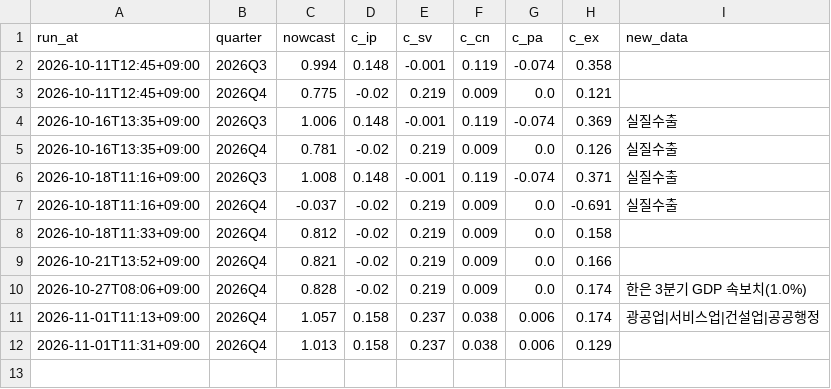
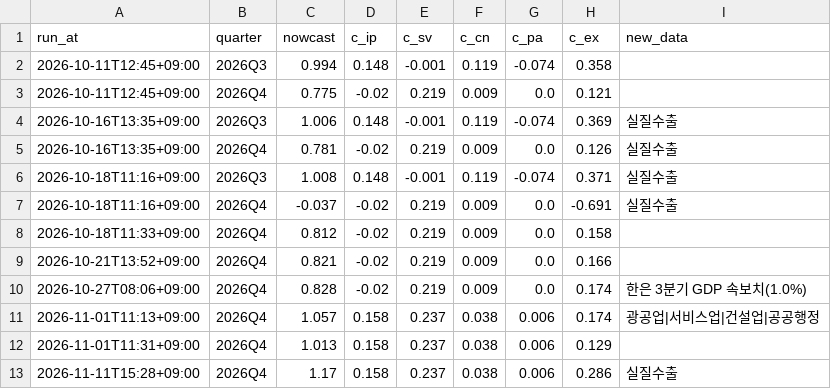
Before and after one commit to lloydknam/korea-gdpnow, a CSV file: data/history.csv, drawn as a sheet.

```diff
--- a/data/history.csv
+++ b/data/history.csv
@@ -12 +12,2 @@ run_at,quarter,nowcast,c_ip,c_sv,c_cn,c_pa,c_ex,new_data
 2026-11-01T11:31+09:00,2026Q4,1.013,0.158,0.237,0.038,0.006,0.129,
+2026-11-11T15:28+09:00,2026Q4,1.17,0.158,0.237,0.038,0.006,0.286,실질수출
```
Also changed, not shown: data/annual_history.csv, data/backtest.csv, 3 other files.
